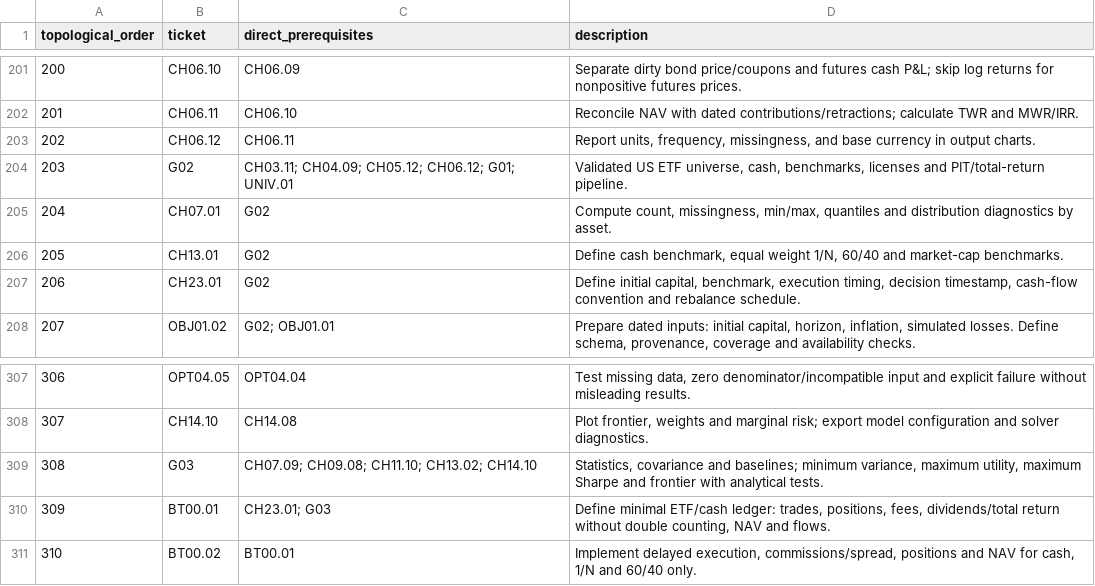
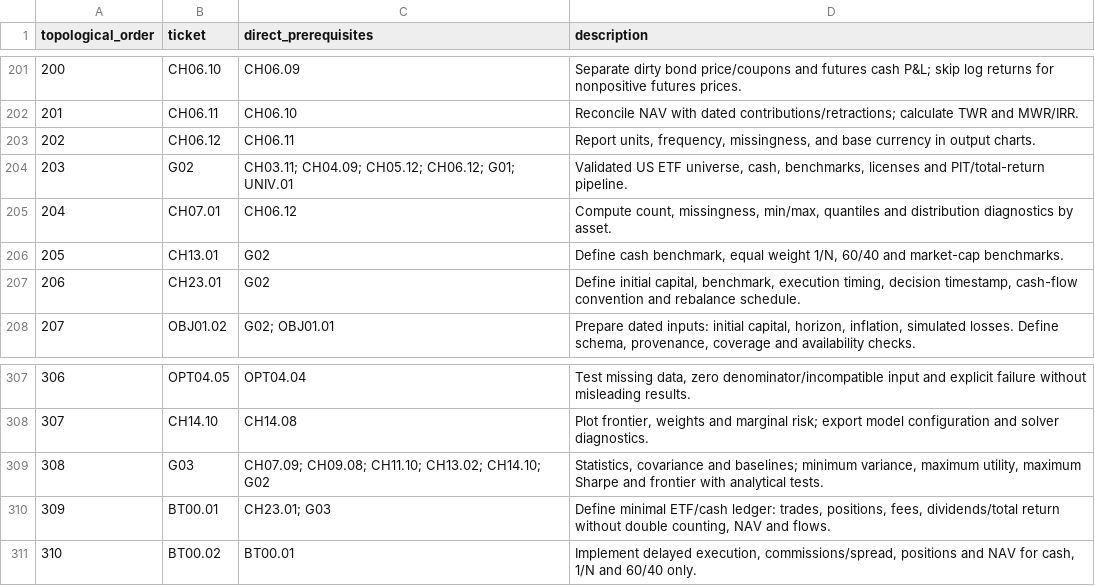
Before and after one commit to NvarMaley/RiskMatch-, a CSV file: docs/TASK_DEPENDENCIES.csv, drawn as a sheet; only a part is shown, gaps mark what is left out.

```diff
--- a/docs/TASK_DEPENDENCIES.csv
+++ b/docs/TASK_DEPENDENCIES.csv
@@ -204,3 +204,3 @@ topological_order,ticket,direct_prerequisites,description
 203,G02,CH03.11; CH04.09; CH05.12; CH06.12; G01; UNIV.01,"Validated US ETF universe, cash, benchmarks, licenses and PIT/total-return pipeline."
-204,CH07.01,G02,"Compute count, missingness, min/max, quantiles and distribution diagnostics by asset."
+204,CH07.01,CH06.12,"Compute count, missingness, min/max, quantiles and distribution diagnostics by asset."
 205,CH13.01,G02,"Define cash benchmark, equal weight 1/N, 60/40 and market-cap benchmarks."
@@ -308,3 +308,3 @@ topological_order,ticket,direct_prerequisites,description
 307,CH14.10,CH14.08,"Plot frontier, weights and marginal risk; export model configuration and solver diagnostics."
-308,G03,CH07.09; CH09.08; CH11.10; CH13.02; CH14.10,"Statistics, covariance and baselines; minimum variance, maximum utility, maximum Sharpe and frontier with analytical tests."
+308,G03,CH07.09; CH09.08; CH11.10; CH13.02; CH14.10; G02,"Statistics, covariance and baselines; minimum variance, maximum utility, maximum Sharpe and frontier with analytical tests."
 309,BT00.01,CH23.01; G03,"Define minimal ETF/cash ledger: trades, positions, fees, dividends/total return without double counting, NAV and flows."
```
Also changed, not shown: 11 other files.
